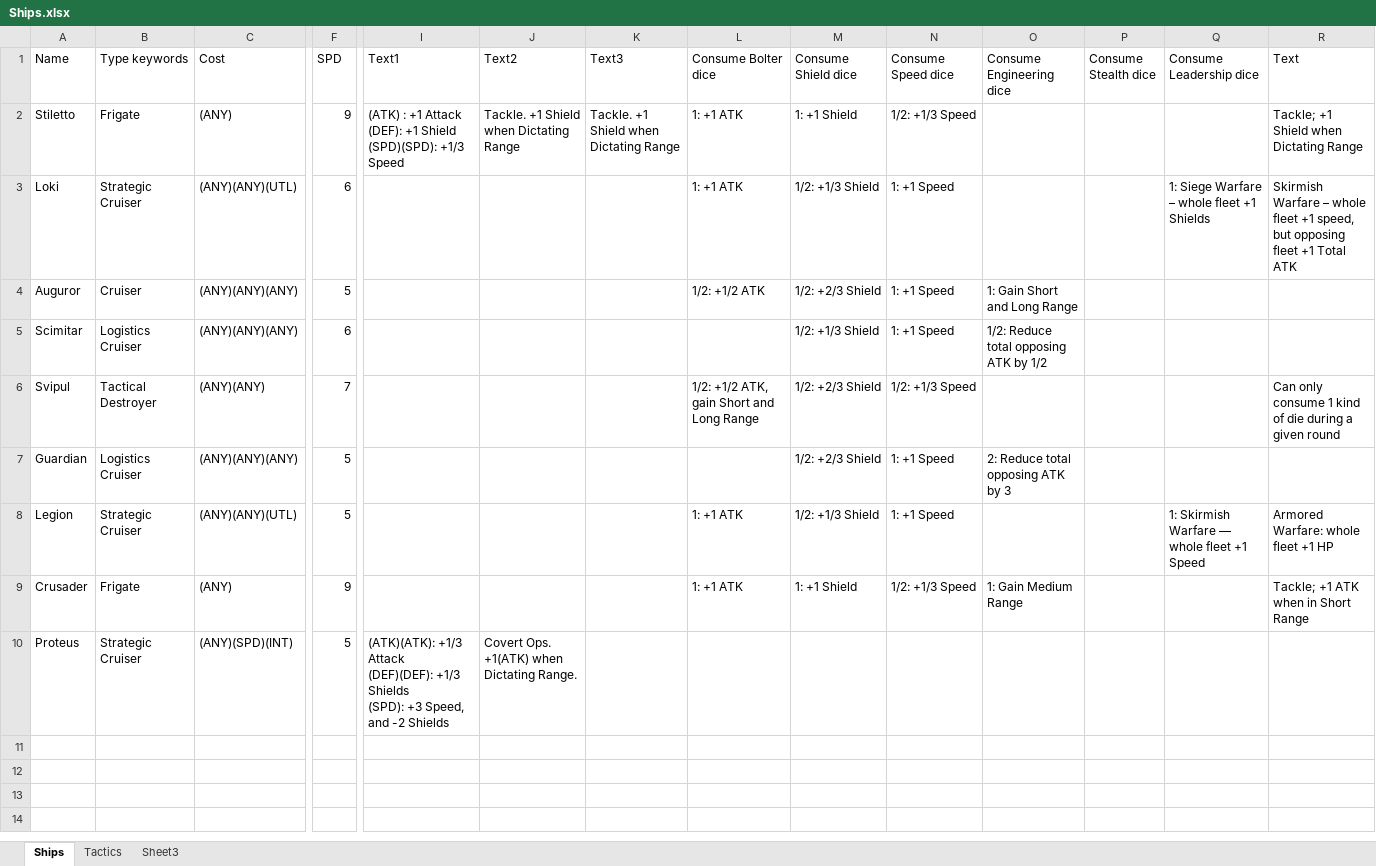
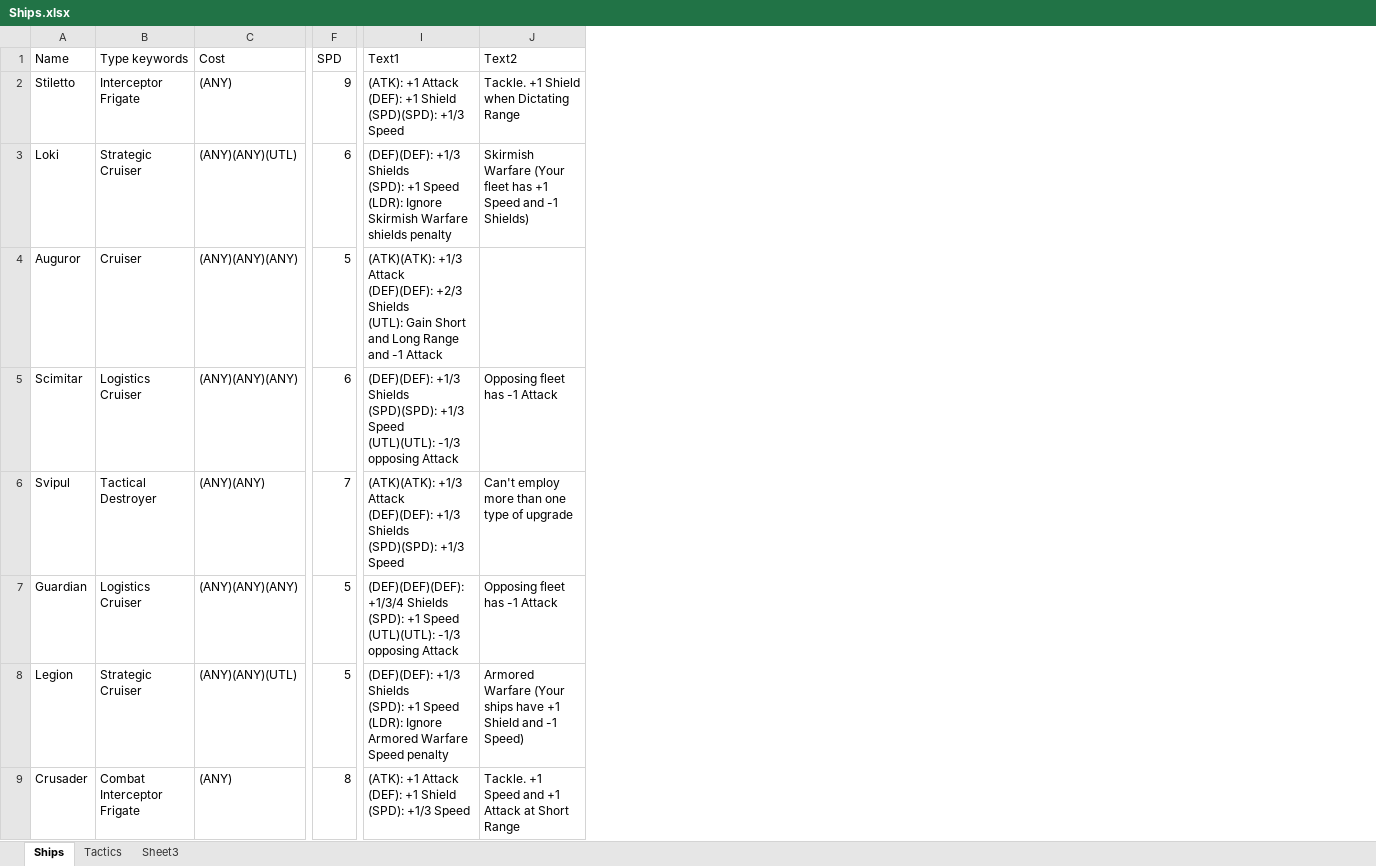
Before and after one commit to ak47training/space-octopus, an Excel workbook: Ships.xlsx, sheet Ships, drawn as a sheet; only a part is shown, gaps mark what is left out; values as stored, in another font and other column widths than the file's, no borders; rows hold the shown columns only; ↵ is a line break in a cell; the diff names each change by its address in the sheet, - before the commit and + after, or states it on an @@ line.

```diff
--- a/Ships.xlsx (sheet Ships)
+++ b/Ships.xlsx (sheet Ships)
-column K (Text3), row 2: Tackle. +1 Shield when Dictating Range
-column L (Consume Bolter dice), rows 2-9: 1: +1 ATK | 1: +1 ATK | 1/2: +1/2 ATK |  | 1/2: +1/2 ATK, gain Short and Long Range |  | 1: +1 ATK | 1: +1 ATK
-column M (Consume Shield dice), rows 2-9: 1: +1 Shield | 1/2: +1/3 Shield | 1/2: +2/3 Shield | 1/2: +1/3 Shield | 1/2: +2/3 Shield | 1/2: +2/3 Shield | 1/2: +1/3 Shield | 1: +1 Shield
-column N (Consume Speed dice), rows 2-9: 1/2: +1/3 Speed | 1: +1 Speed | 1: +1 Speed | 1: +1 Speed | 1/2: +1/3 Speed | 1: +1 Speed | 1: +1 Speed | 1/2: +1/3 Speed
-column O (Consume Engineering dice), rows 4-9: 1: Gain Short and Long Range | 1/2: Reduce total opposing ATK by 1/2 |  | 2: Reduce total opposing ATK by 3 |  | 1: Gain Medium Range
-column P (Consume Stealth dice), empty
-column Q (Consume Leadership dice), rows 3-8: 1: Siege Warfare – whole fleet +1 Shields |  |  |  |  | 1: Skirmish Warfare — whole fleet +1 Speed
-column R (Text), rows 2-9: Tackle; +1 Shield when Dictating Range | Skirmish Warfare – whole fleet +1 speed, but opposing fleet +1 Total ATK |  |  | Can only consume 1 kind of die during a given round |  | Armored Warfare: whole fleet +1 HP | Tackle; +1 ATK when in Short Range
-B2 (Type keywords): Frigate
+B2 (Type keywords): Interceptor Frigate
-I2 (Text1): (ATK) : +1 Attack…
+I2 (Text1): (ATK): +1 Attack…
-I3 (Text1): (empty)
+I3 (Text1): (DEF)(DEF): +1/3 Shields ↵ (SPD): +1 Speed ↵ (LDR): Ignore Skirmish Warfare shields penalty
-J3 (Text2): (empty)
+J3 (Text2): Skirmish Warfare (Your fleet has +1 Speed and -1 Shields)
-I4 (Text1): (empty)
+I4 (Text1): (ATK)(ATK): +1/3 Attack ↵ (DEF)(DEF): +2/3 Shields ↵ (UTL): Gain Short and Long Range and -1 Attack
-I5 (Text1): (empty)
+I5 (Text1): (DEF)(DEF): +1/3 Shields ↵ (SPD)(SPD): +1/3 Speed ↵ (UTL)(UTL): -1/3 opposing Attack
-J5 (Text2): (empty)
+J5 (Text2): Opposing fleet has -1 Attack
-I6 (Text1): (empty)
+I6 (Text1): (ATK)(ATK): +1/3 Attack ↵ (DEF)(DEF): +1/3 Shields ↵ (SPD)(SPD): +1/3 Speed
-J6 (Text2): (empty)
+J6 (Text2): Can't employ more than one type of upgrade
-I7 (Text1): (empty)
+I7 (Text1): (DEF)(DEF)(DEF): +1/3/4 Shields ↵ (SPD): +1 Speed ↵ (UTL)(UTL): -1/3 opposing Attack
-J7 (Text2): (empty)
+J7 (Text2): Opposing fleet has -1 Attack
-I8 (Text1): (empty)
+I8 (Text1): (DEF)(DEF): +1/3 Shields ↵ (SPD): +1 Speed ↵ (LDR): Ignore Armored Warfare Speed penalty
-J8 (Text2): (empty)
+J8 (Text2): Armored Warfare (Your ships have +1 Shield and -1 Speed)
-B9 (Type keywords): Frigate
+B9 (Type keywords): Combat Interceptor Frigate
-F9 (SPD): 9
+F9 (SPD): 8
-I9 (Text1): (empty)
+I9 (Text1): (ATK): +1 Attack ↵ (DEF): +1 Shield ↵ (SPD): +1/3 Speed
-J9 (Text2): (empty)
+J9 (Text2): Tackle. +1 Speed and +1 Attack at Short Range
-row 10: Proteus | Strategic Cruiser | (ANY)(SPD)(INT) | 5 | (ATK)(ATK): +1/3 Attack ↵ (DEF)(DEF): +1/3 Shields ↵ (SPD): +3 Speed, and -2 Shields | Covert Ops. ↵ +1(ATK) when Dictating Range.
```
Also changed, not shown: 4 other files.
